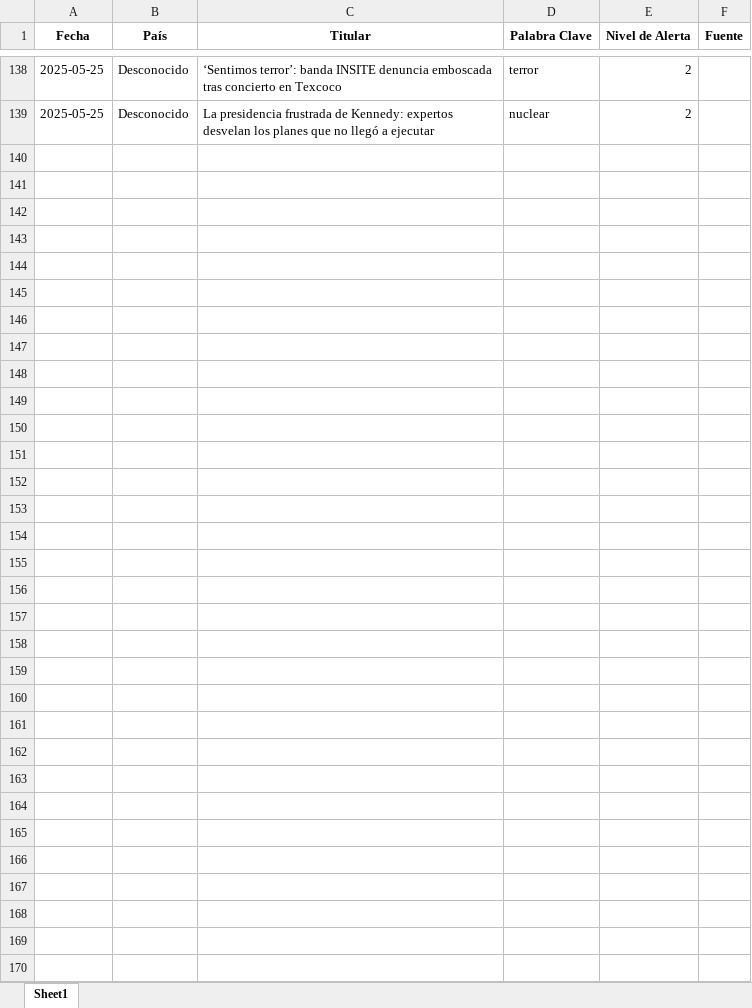
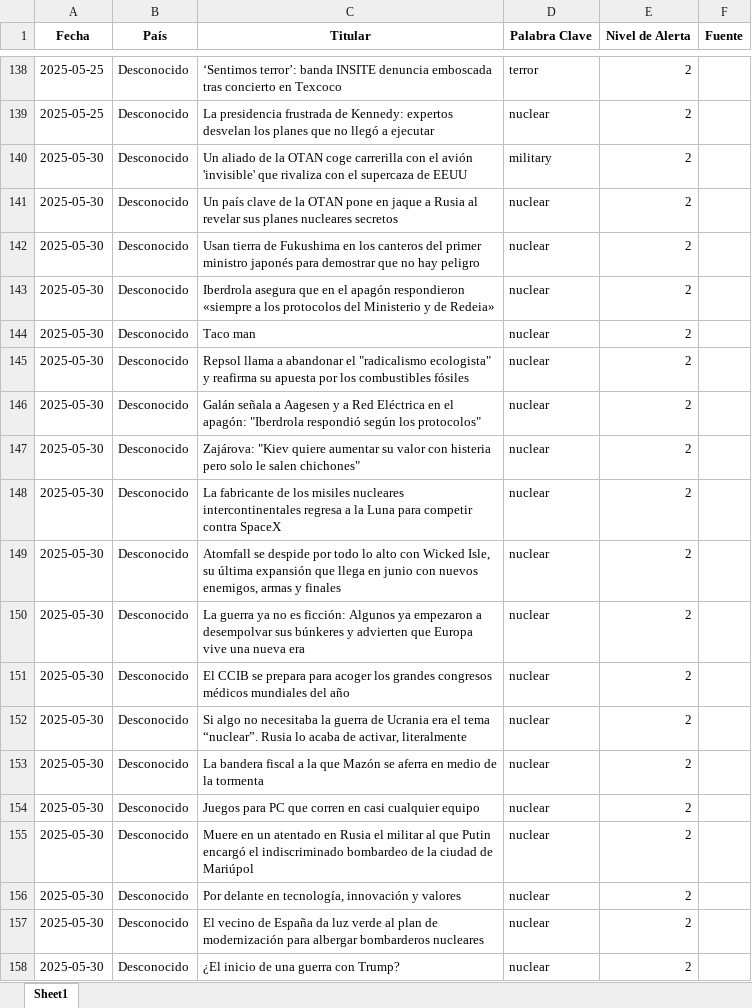
Before and after one commit to blacklineintelatlas/blackline-intel, an Excel workbook: data/alertas_geopoliticas.xlsx, sheet Sheet1, drawn as a sheet; only a part is shown, gaps mark what is left out; values as stored, in another font and other column widths than the file's, no borders; the diff covers the shown part only; the diff names each change by its address in the sheet, - before the commit and + after, or states it on an @@ line.

Commit message:
BLACKLINE update 2025-05-31 14:05:17

```diff
--- a/data/alertas_geopoliticas.xlsx (sheet Sheet1)
+++ b/data/alertas_geopoliticas.xlsx (sheet Sheet1)
+row 140: 2025-05-30 | Desconocido | Un aliado de la OTAN coge carrerilla con el avión 'invisible' que rivaliza con el supercaza de EEUU | military | 2
+row 141: 2025-05-30 | Desconocido | Un país clave de la OTAN pone en jaque a Rusia al revelar sus planes nucleares secretos | nuclear | 2
+row 142: 2025-05-30 | Desconocido | Usan tierra de Fukushima en los canteros del primer ministro japonés para demostrar que no hay peligro | nuclear | 2
+row 143: 2025-05-30 | Desconocido | Iberdrola asegura que en el apagón respondieron «siempre a los protocolos del Ministerio y de Redeia» | nuclear | 2
+row 144: 2025-05-30 | Desconocido | Taco man | nuclear | 2
+row 145: 2025-05-30 | Desconocido | Repsol llama a abandonar el "radicalismo ecologista" y reafirma su apuesta por los combustibles fósiles | nuclear | 2
+row 146: 2025-05-30 | Desconocido | Galán señala a Aagesen y a Red Eléctrica en el apagón: "Iberdrola respondió según los protocolos" | nuclear | 2
+row 147: 2025-05-30 | Desconocido | Zajárova: "Kiev quiere aumentar su valor con histeria pero solo le salen chichones" | nuclear | 2
+row 148: 2025-05-30 | Desconocido | La fabricante de los misiles nucleares intercontinentales regresa a la Luna para competir contra SpaceX | nuclear | 2
+row 149: 2025-05-30 | Desconocido | Atomfall se despide por todo lo alto con Wicked Isle, su última expansión que llega en junio con nuevos enemigos, armas y finales | nuclear | 2
+row 150: 2025-05-30 | Desconocido | La guerra ya no es ficción: Algunos ya empezaron a desempolvar sus búnkeres y advierten que Europa vive una nueva era | nuclear | 2
+row 151: 2025-05-30 | Desconocido | El CCIB se prepara para acoger los grandes congresos médicos mundiales del año | nuclear | 2
+row 152: 2025-05-30 | Desconocido | Si algo no necesitaba la guerra de Ucrania era el tema “nuclear”. Rusia lo acaba de activar, literalmente | nuclear | 2
+row 153: 2025-05-30 | Desconocido | La bandera fiscal a la que Mazón se aferra en medio de la tormenta | nuclear | 2
+row 154: 2025-05-30 | Desconocido | Juegos para PC que corren en casi cualquier equipo | nuclear | 2
+row 155: 2025-05-30 | Desconocido | Muere en un atentado en Rusia el militar al que Putin encargó el indiscriminado bombardeo de la ciudad de Mariúpol | nuclear | 2
+row 156: 2025-05-30 | Desconocido | Por delante en tecnología, innovación y valores | nuclear | 2
+row 157: 2025-05-30 | Desconocido | El vecino de España da luz verde al plan de modernización para albergar bombarderos nucleares | nuclear | 2
+row 158: 2025-05-30 | Desconocido | ¿El inicio de una guerra con Trump? | nuclear | 2
```
Also changed, not shown: 31 added rows elsewhere in this sheet.
